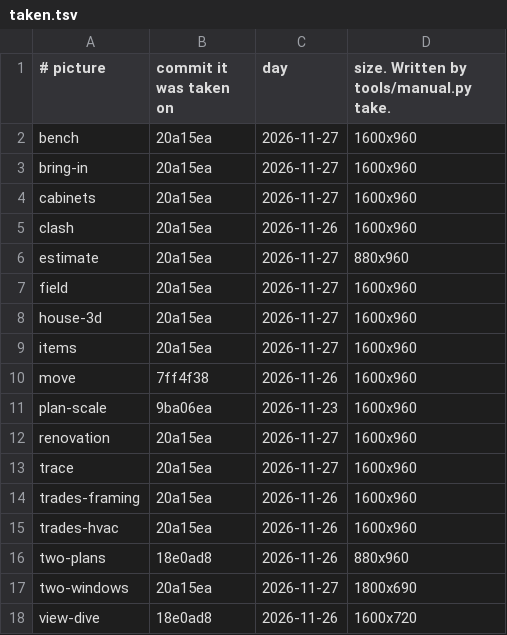
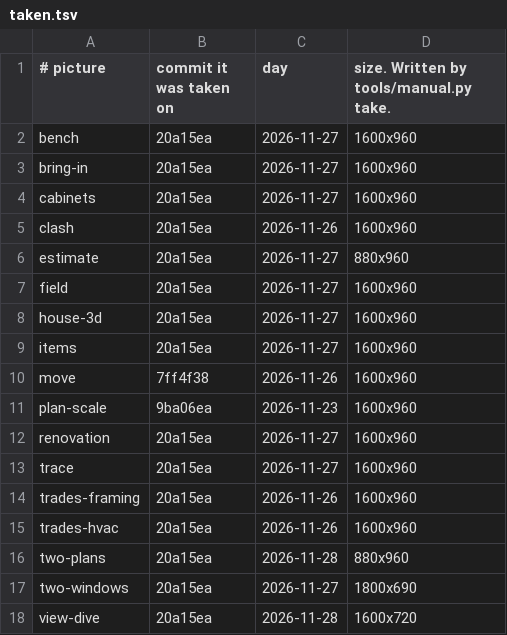
Before and after one commit to Bitumenmachina/roofnerd, a TSV file: plumbline/manual/taken.tsv, drawn as a sheet.

```diff
--- a/plumbline/manual/taken.tsv
+++ b/plumbline/manual/taken.tsv
@@ -15,4 +15,4 @@ trades-framing	20a15ea	2026-11-26	1600x960
 trades-hvac	20a15ea	2026-11-26	1600x960
-two-plans	18e0ad8	2026-11-26	880x960
+two-plans	20a15ea	2026-11-28	880x960
 two-windows	20a15ea	2026-11-27	1800x690
-view-dive	18e0ad8	2026-11-26	1600x720
+view-dive	20a15ea	2026-11-28	1600x720
```
Also changed, not shown: 2 other files.
